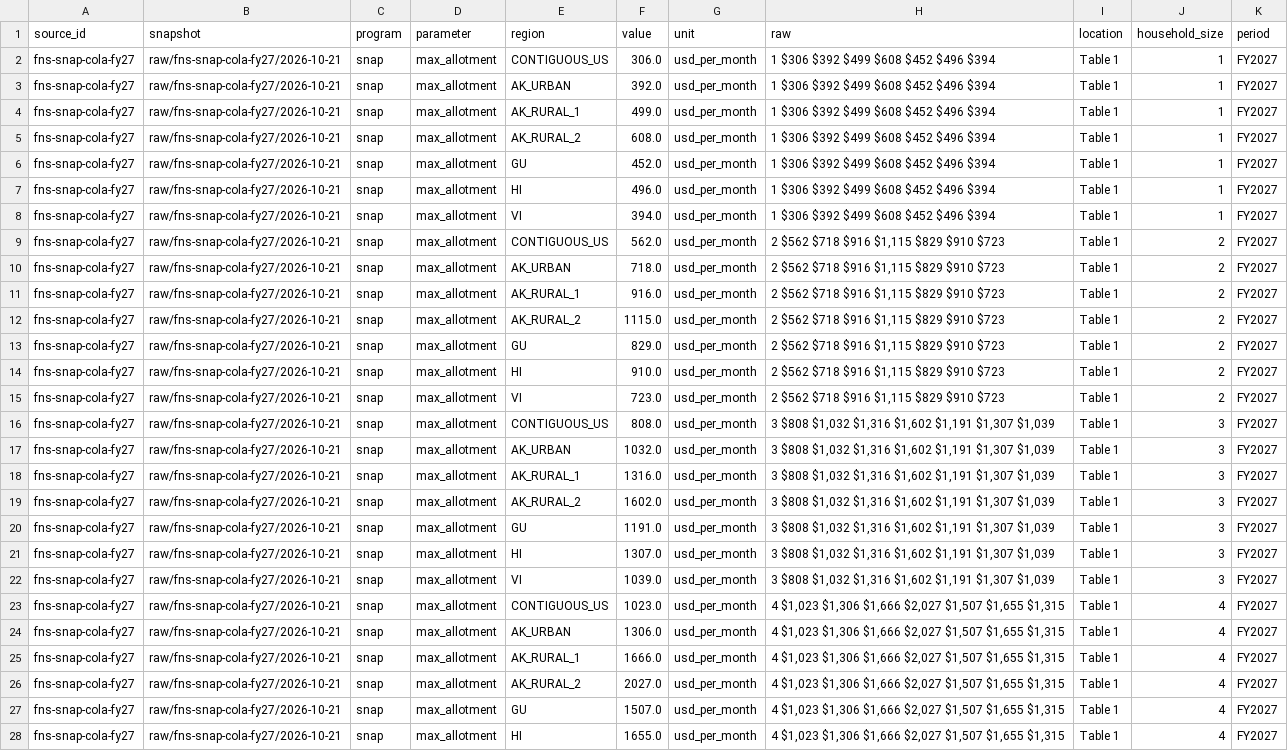
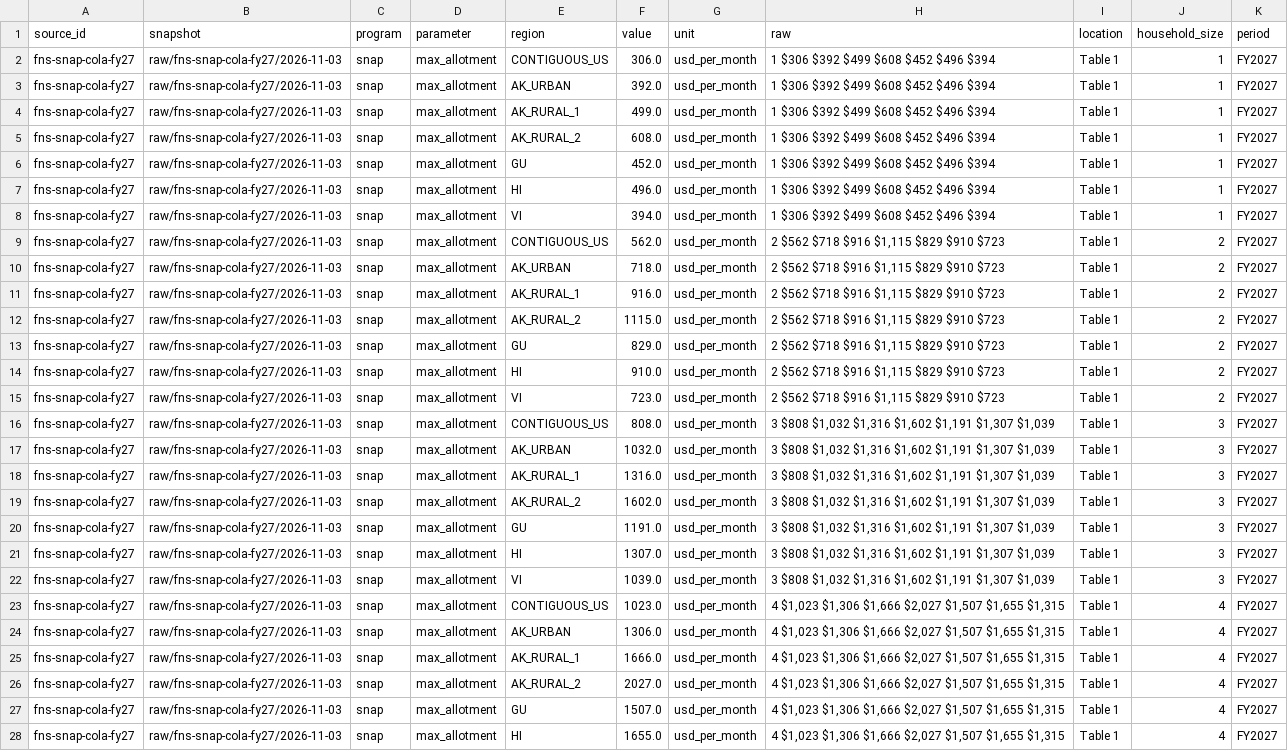
Before and after one commit to LeonLiu368/ttune, a CSV file: data/processed/fns-snap-cola-fy27.csv, drawn as a sheet; only a part is shown; the diff covers the shown part only; the diff names each change by its address in the sheet, - before the commit and + after, or states it on an @@ line.

```diff
--- a/data/processed/fns-snap-cola-fy27.csv
+++ b/data/processed/fns-snap-cola-fy27.csv
-B2:B28 (snapshot): raw/fns-snap-cola-fy27/2026-10-21
+B2:B28 (snapshot): raw/fns-snap-cola-fy27/2026-11-03
```
Also changed, not shown: 159 edited cells elsewhere in this file, data/processed/medicaid-eligibility-levels-current.csv, 9 other files.
